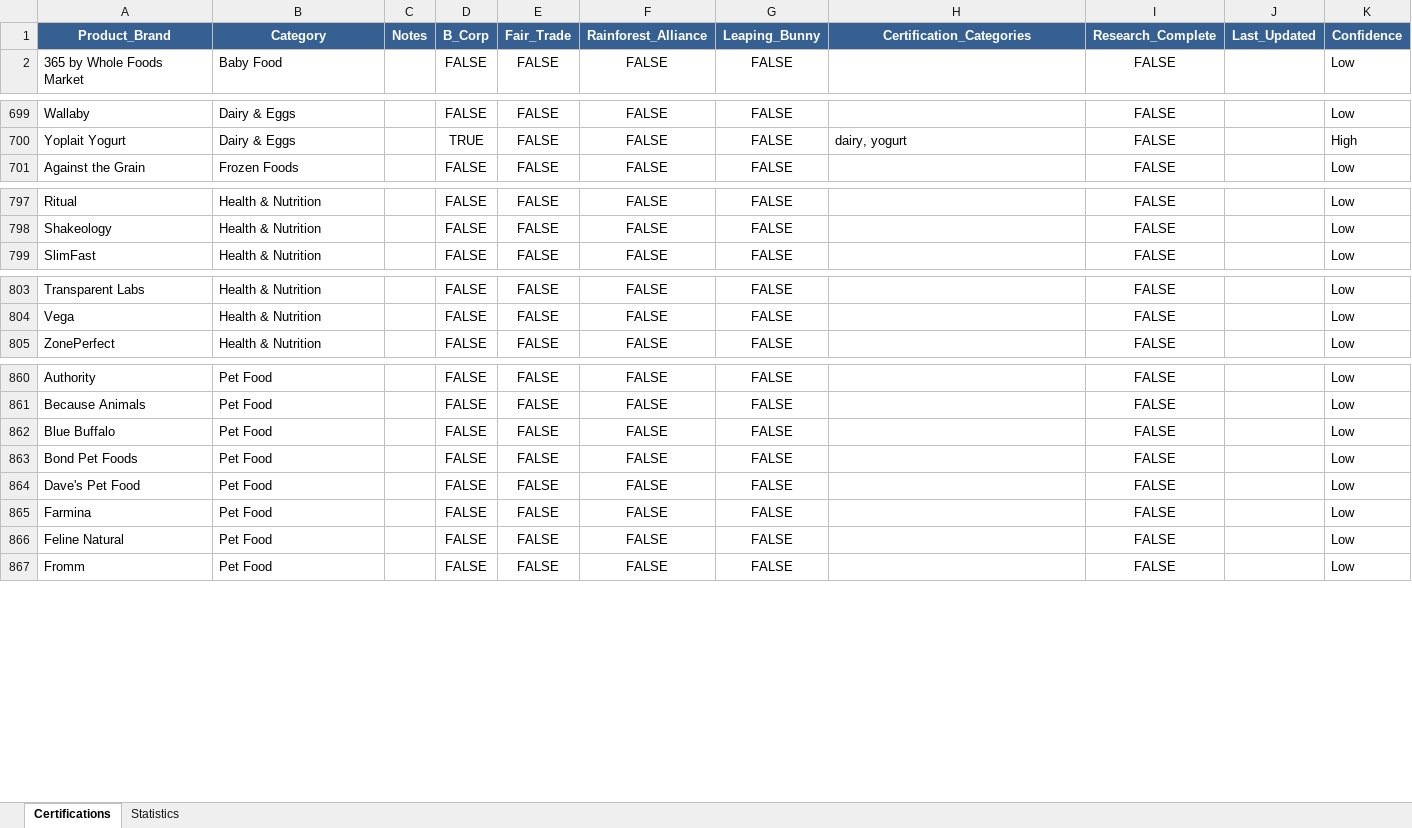
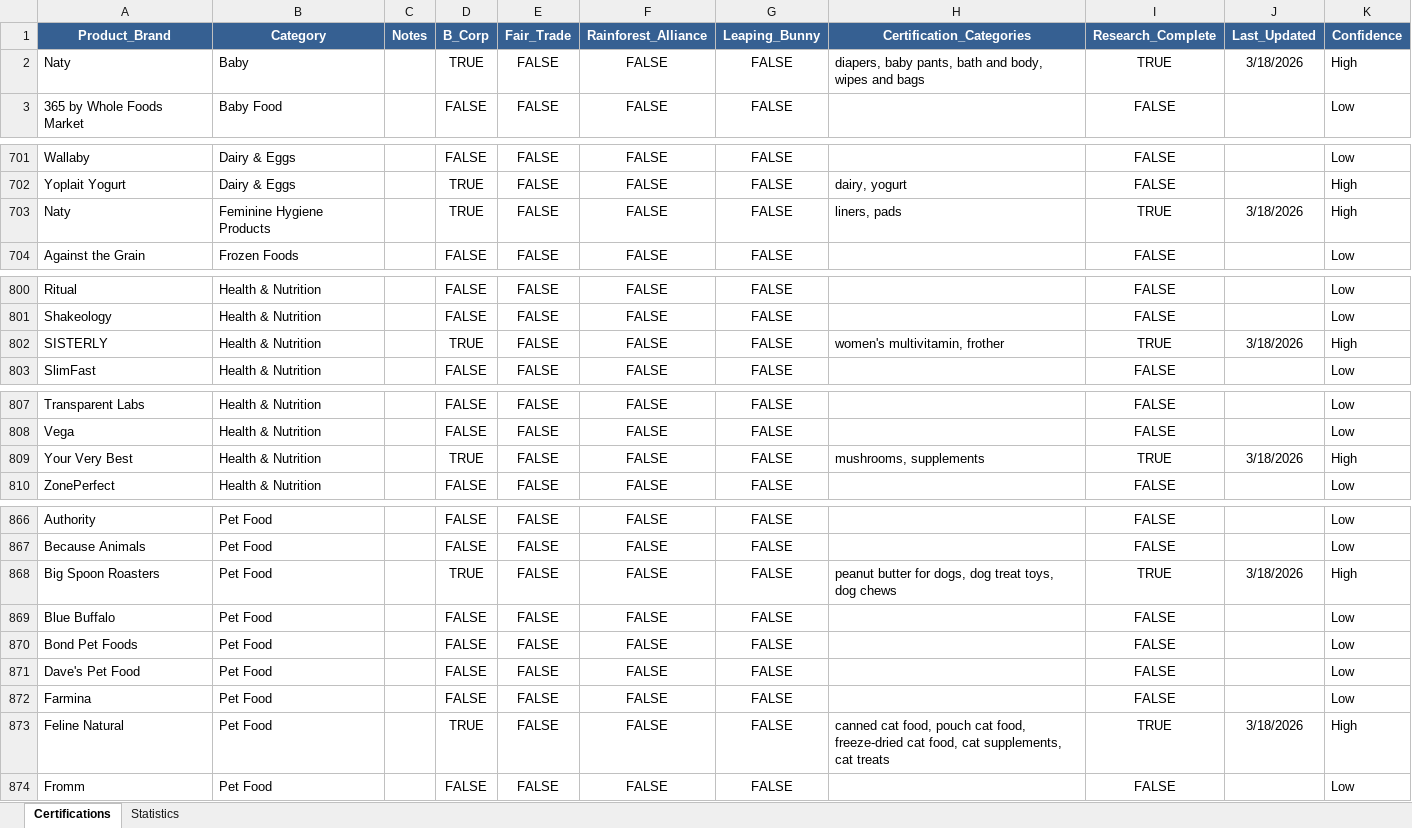
Before and after one commit to TheGreenOne151/TBL-Grocery-Scanner---DEVELOPMENT-VERSION-Active-development-, an Excel workbook: comprehensive_grocery_certifications.xlsx, sheet Certifications, drawn as a sheet; only a part is shown, gaps mark what is left out; values as stored, in another font and other column widths than the file's, no borders; addresses are those after the commit; the diff covers the shown part only; the diff names each change by its address in the sheet, - before the commit and + after, or states it on an @@ line.

Commit message:
updated certifications Excel and brand id database

```diff
--- a/comprehensive_grocery_certifications.xlsx (sheet Certifications)
+++ b/comprehensive_grocery_certifications.xlsx (sheet Certifications)
+row 2: Naty | Baby |  | TRUE | FALSE | FALSE | FALSE | diapers, baby pants, bath and body, wipes and bags | TRUE | 3/18/2026 | High
+row 703: Naty | Feminine Hygiene Products |  | TRUE | FALSE | FALSE | FALSE | liners, pads | TRUE | 3/18/2026 | High
+row 802: SISTERLY | Health & Nutrition |  | TRUE | FALSE | FALSE | FALSE | women's multivitamin, frother | TRUE | 3/18/2026 | High
+row 809: Your Very Best | Health & Nutrition |  | TRUE | FALSE | FALSE | FALSE | mushrooms, supplements | TRUE | 3/18/2026 | High
+row 868: Big Spoon Roasters | Pet Food |  | TRUE | FALSE | FALSE | FALSE | peanut butter for dogs, dog treat toys, dog chews | TRUE | 3/18/2026 | High
-D873 (B_Corp): FALSE
+D873 (B_Corp): TRUE
-H873 (Certification_Categories): (empty)
+H873 (Certification_Categories): canned cat food, pouch cat food, freeze-dried cat food, cat supplements, cat treats
-I873 (Research_Complete): FALSE
+I873 (Research_Complete): TRUE
-J873 (Last_Updated): (empty)
+J873 (Last_Updated): 3/18/2026
-K873 (Confidence): Low
+K873 (Confidence): High
```
Also changed, not shown: 4 added rows, 1 removed row and 5 edited cells elsewhere in this sheet, sheet Statistics, formulas that keep their value, 1 other file.
